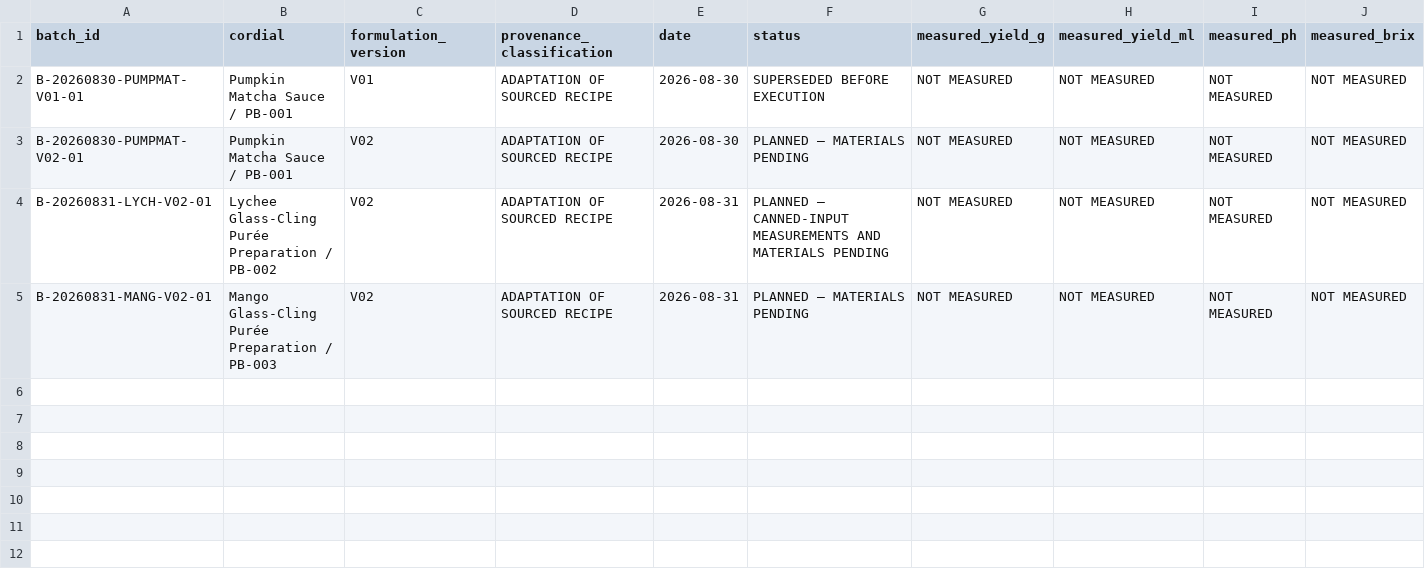
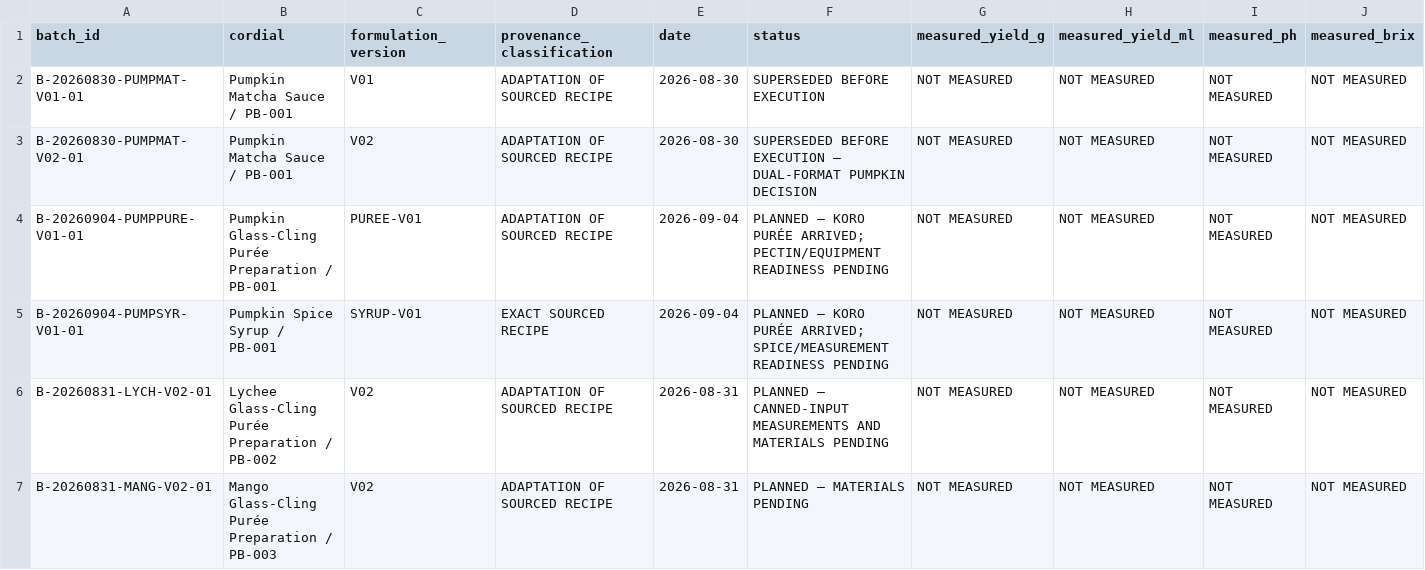
Before and after one commit to derkaal/Cordials, a CSV file: 05_lab_notebook/batch_register.csv, drawn as a sheet; only a part is shown; rows hold the shown columns only; the diff names each change by its address in the sheet, - before the commit and + after, or states it on an @@ line.

Commit message:
Split pumpkin into sourced puree and syrup batches

```diff
--- a/05_lab_notebook/batch_register.csv
+++ b/05_lab_notebook/batch_register.csv
-F3 (status): PLANNED — MATERIALS PENDING
+F3 (status): SUPERSEDED BEFORE EXECUTION — DUAL-FORMAT PUMPKIN DECISION
+row 4: B-20260904-PUMPPURE-V01-01 | Pumpkin Glass-Cling Purée Preparation / PB-001 | PUREE-V01 | ADAPTATION OF SOURCED RECIPE | 2026-09-04 | PLANNED — KORO PURÉE ARRIVED; PECTIN/EQUIPMENT READINESS PENDING | NOT MEASURED | NOT MEASURED | NOT MEASURED | NOT MEASURED
+row 5: B-20260904-PUMPSYR-V01-01 | Pumpkin Spice Syrup / PB-001 | SYRUP-V01 | EXACT SOURCED RECIPE | 2026-09-04 | PLANNED — KORO PURÉE ARRIVED; SPICE/MEASUREMENT READINESS PENDING | NOT MEASURED | NOT MEASURED | NOT MEASURED | NOT MEASURED
```
Also changed, not shown: 02_sources/bibliography.csv, 03_professional_recipes/recipe_index.csv, 22 other files.
